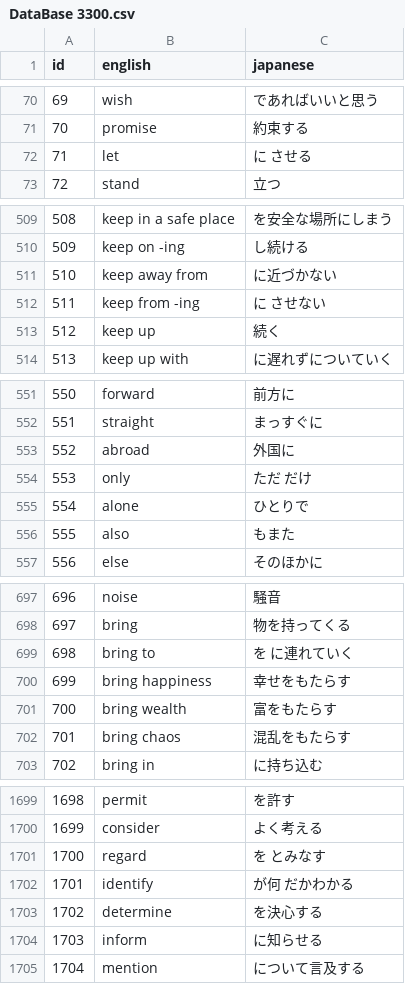
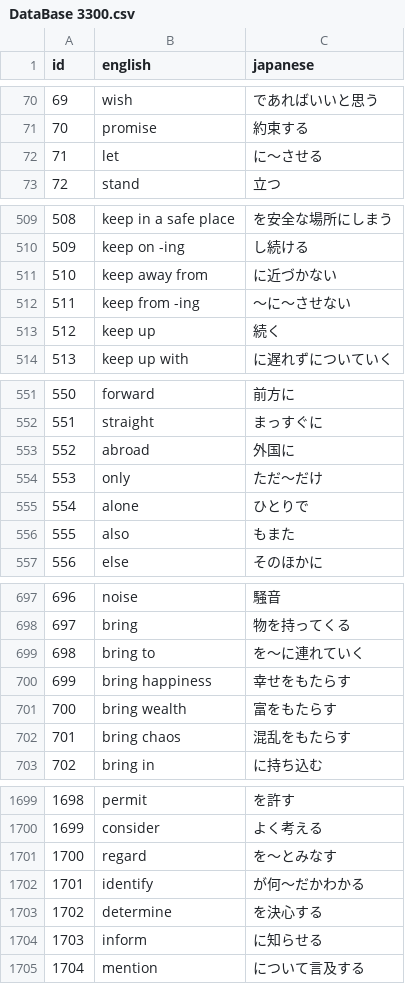
Before and after one commit to RyoMatsuzawa-UTokyo/word-test-app, a CSV file: 単語data/DataBase 3300.csv, drawn as a sheet; only a part is shown, gaps mark what is left out; the diff covers the shown part only.

```diff
--- a/単語data/DataBase 3300.csv
+++ b/単語data/DataBase 3300.csv
@@ -71,3 +71,3 @@ id,english,japanese
 70,promise,約束する
-71,let,に させる
+71,let,に〜させる
 72,stand,立つ
@@ -511,3 +511,3 @@ id,english,japanese
 510,keep away from,に近づかない
-511,keep from -ing,に させない
+511,keep from -ing,〜に〜させない
 512,keep up,続く
@@ -553,3 +553,3 @@ id,english,japanese
 552,abroad,外国に
-553,only,ただ だけ
+553,only,ただ〜だけ
 554,alone,ひとりで
@@ -698,3 +698,3 @@ id,english,japanese
 697,bring,物を持ってくる
-698,bring to,を に連れていく
+698,bring to,を〜に連れていく
 699,bring happiness,幸せをもたらす
@@ -1700,4 +1700,4 @@ id,english,japanese
 1699,consider,よく考える
-1700,regard,を とみなす
-1701,identify,が何 だかわかる
+1700,regard,を〜とみなす
+1701,identify,が何〜だかわかる
 1702,determine,を決心する
```
Also changed, not shown: 34 edited cells elsewhere in this file.
